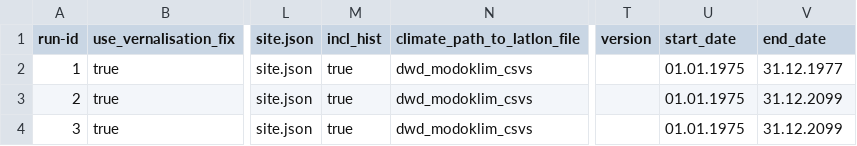
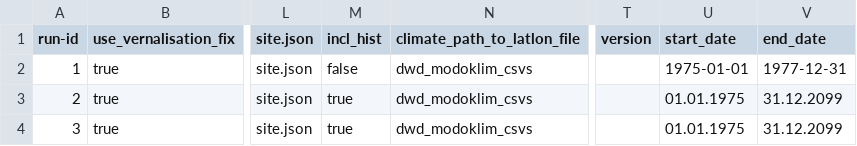
Before and after one commit to zalf-rpm/modoklim, a CSV file: sim_setups_modoklim.csv, drawn as a sheet; only a part is shown, gaps mark what is left out; the diff names each change by its address in the sheet, - before the commit and + after, or states it on an @@ line.

Commit message:
Fix reading of DWD ModOKlim climate data

```diff
--- a/sim_setups_modoklim.csv
+++ b/sim_setups_modoklim.csv
-M2 (incl_hist): true
+M2 (incl_hist): false
-U2 (start_date): 01.01.1975
+U2 (start_date): 1975-01-01
-V2 (end_date): 31.12.1977
+V2 (end_date): 1977-12-31
```
Also changed, not shown: 3 other files.
